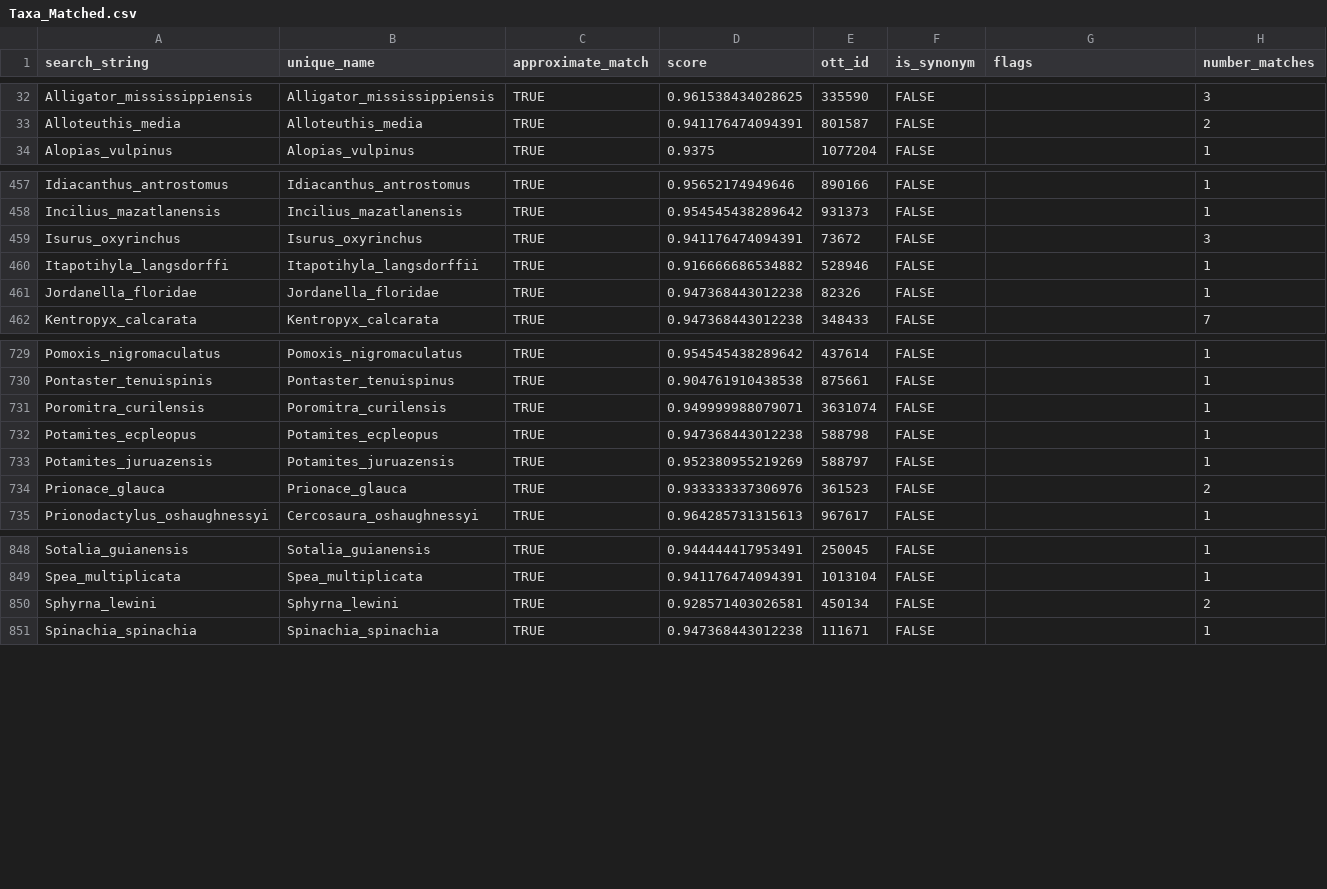
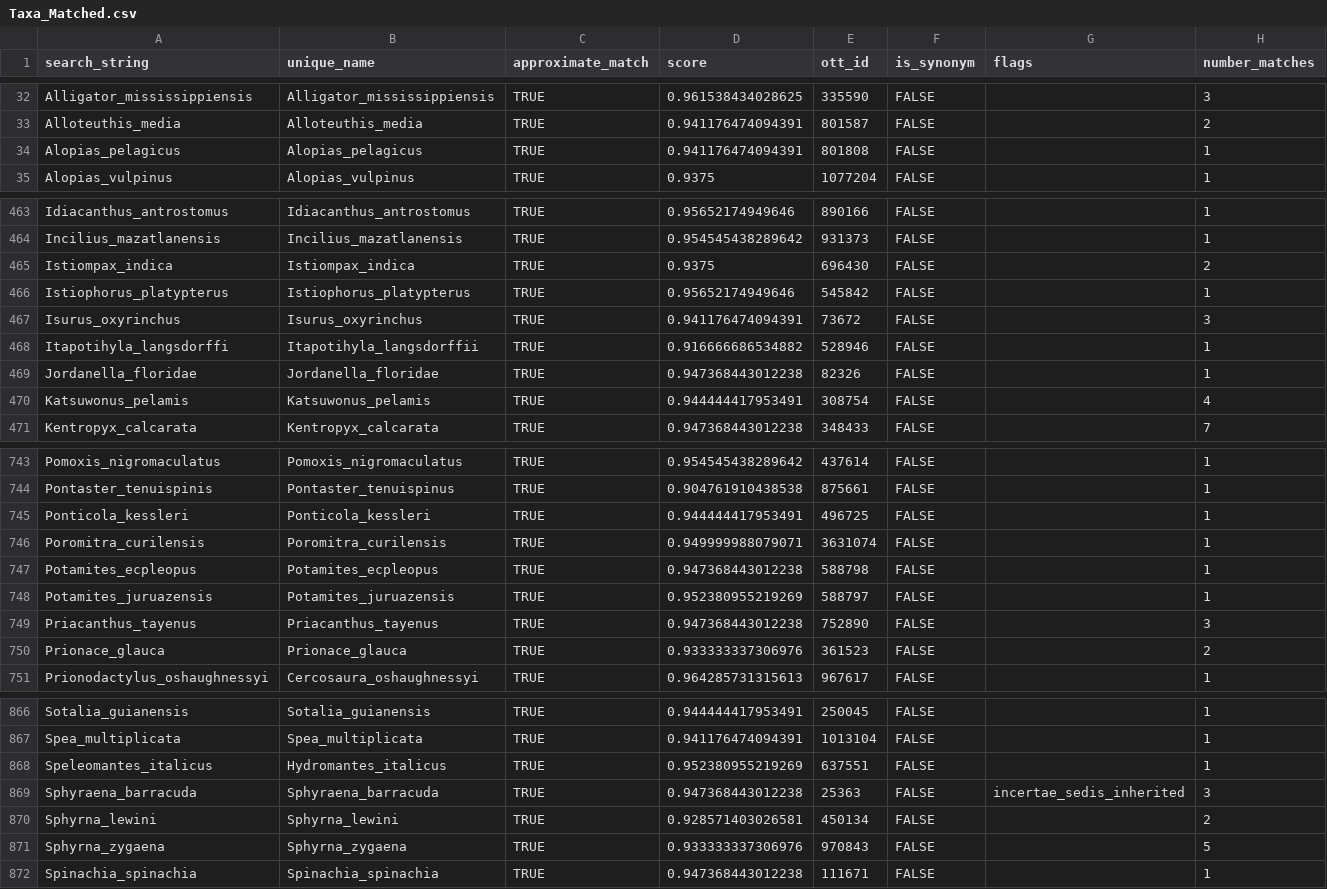
Before and after one commit to marknovak/FracFeed_DB, a CSV file: tmp/TaxonClean/Taxa_Matched.csv, drawn as a sheet; only a part is shown, gaps mark what is left out; the diff covers the shown part only.

```diff
--- a/tmp/TaxonClean/Taxa_Matched.csv
+++ b/tmp/TaxonClean/Taxa_Matched.csv
@@ -33,2 +33,3 @@
 "Alloteuthis_media","Alloteuthis_media",TRUE,0.941176474094391,801587,FALSE,"",2
+"Alopias_pelagicus","Alopias_pelagicus",TRUE,0.941176474094391,801808,FALSE,"",1
 "Alopias_vulpinus","Alopias_vulpinus",TRUE,0.9375,1077204,FALSE,"",1
@@ -458,2 +464,4 @@
 "Incilius_mazatlanensis","Incilius_mazatlanensis",TRUE,0.954545438289642,931373,FALSE,"",1
+"Istiompax_indica","Istiompax_indica",TRUE,0.9375,696430,FALSE,"",2
+"Istiophorus_platypterus","Istiophorus_platypterus",TRUE,0.95652174949646,545842,FALSE,"",1
 "Isurus_oxyrinchus","Isurus_oxyrinchus",TRUE,0.941176474094391,73672,FALSE,"",3
@@ -461,2 +469,3 @@
 "Jordanella_floridae","Jordanella_floridae",TRUE,0.947368443012238,82326,FALSE,"",1
+"Katsuwonus_pelamis","Katsuwonus_pelamis",TRUE,0.944444417953491,308754,FALSE,"",4
 "Kentropyx_calcarata","Kentropyx_calcarata",TRUE,0.947368443012238,348433,FALSE,"",7
@@ -730,2 +744,3 @@
 "Pontaster_tenuispinis","Pontaster_tenuispinus",TRUE,0.904761910438538,875661,FALSE,"",1
+"Ponticola_kessleri","Ponticola_kessleri",TRUE,0.944444417953491,496725,FALSE,"",1
 "Poromitra_curilensis","Poromitra_curilensis",TRUE,0.949999988079071,3631074,FALSE,"",1
@@ -733,2 +748,3 @@
 "Potamites_juruazensis","Potamites_juruazensis",TRUE,0.952380955219269,588797,FALSE,"",1
+"Priacanthus_tayenus","Priacanthus_tayenus",TRUE,0.947368443012238,752890,FALSE,"",3
 "Prionace_glauca","Prionace_glauca",TRUE,0.933333337306976,361523,FALSE,"",2
@@ -849,3 +867,6 @@
 "Spea_multiplicata","Spea_multiplicata",TRUE,0.941176474094391,1013104,FALSE,"",1
+"Speleomantes_italicus","Hydromantes_italicus",TRUE,0.952380955219269,637551,FALSE,"",1
+"Sphyraena_barracuda","Sphyraena_barracuda",TRUE,0.947368443012238,25363,FALSE,"incertae_sedis_inherited",3
 "Sphyrna_lewini","Sphyrna_lewini",TRUE,0.928571403026581,450134,FALSE,"",2
+"Sphyrna_zygaena","Sphyrna_zygaena",TRUE,0.933333337306976,970843,FALSE,"",5
 "Spinachia_spinachia","Spinachia_spinachia",TRUE,0.947368443012238,111671,FALSE,"",1
```
Also changed, not shown: 13 added rows elsewhere in this file, tmp/BodyMass/BodyMass_ValueTaxa.csv, tmp/TaxonClean/Taxa.csv, 17 other files.
